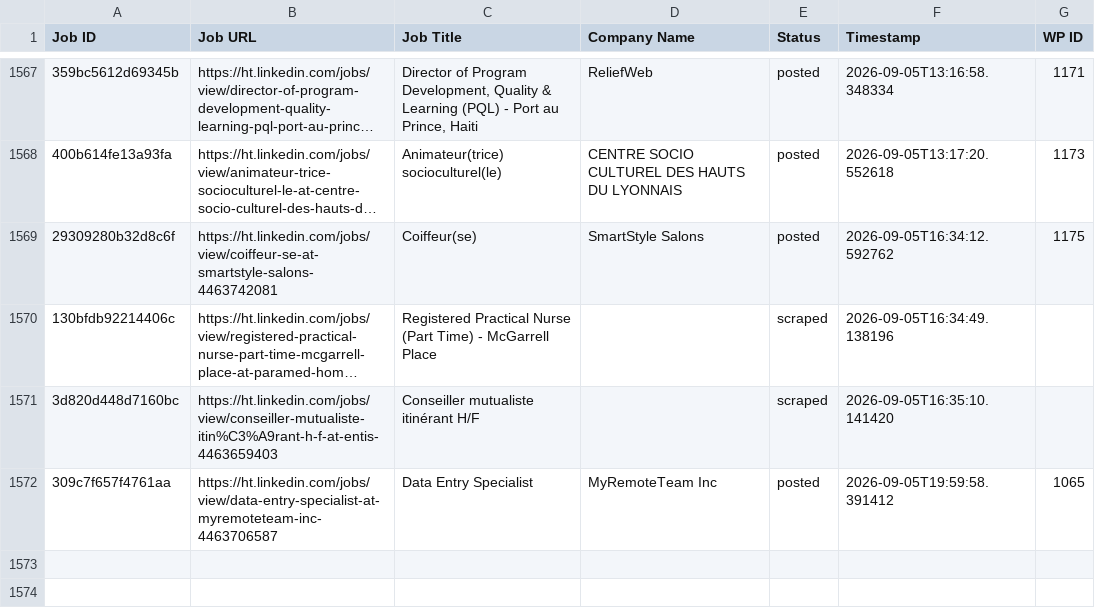
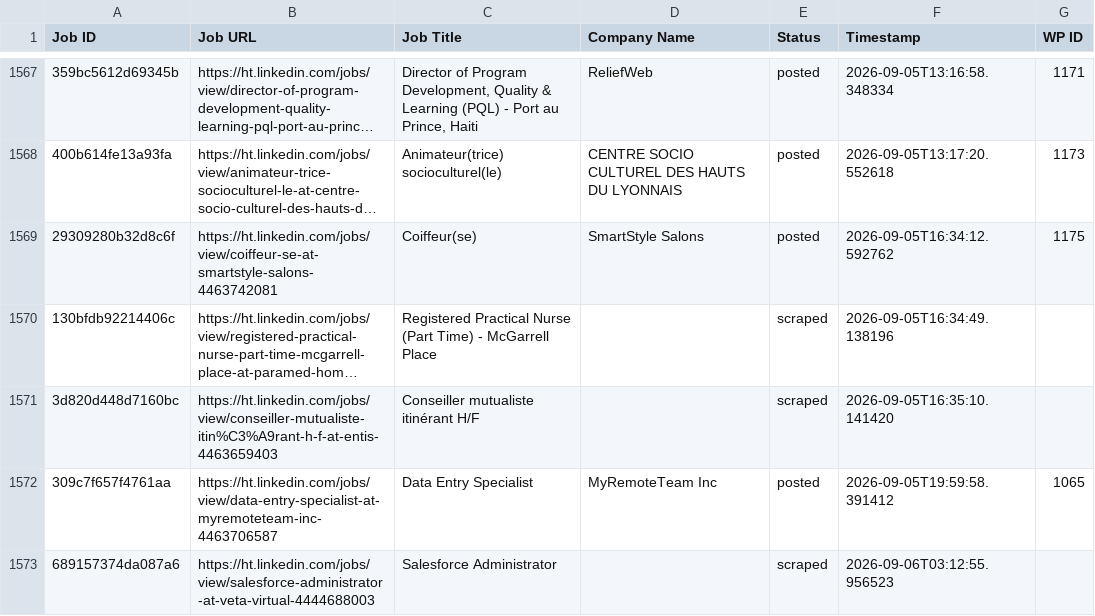
Before and after one commit to innovationinc2000/ht, a CSV file: processed_jobs.csv, drawn as a sheet; only a part is shown, gaps mark what is left out; long unchanged cells end in …; the diff names each change by its address in the sheet, - before the commit and + after, or states it on an @@ line.

```diff
--- a/processed_jobs.csv
+++ b/processed_jobs.csv
+row 1573: 689157374da087a6 | https://ht.linkedin.com/jobs/view/salesforce-administrator-at-veta-virtual-4444688003 | Salesforce Administrator |  | scraped | 2026-09-06T03:12:55.956523
```
